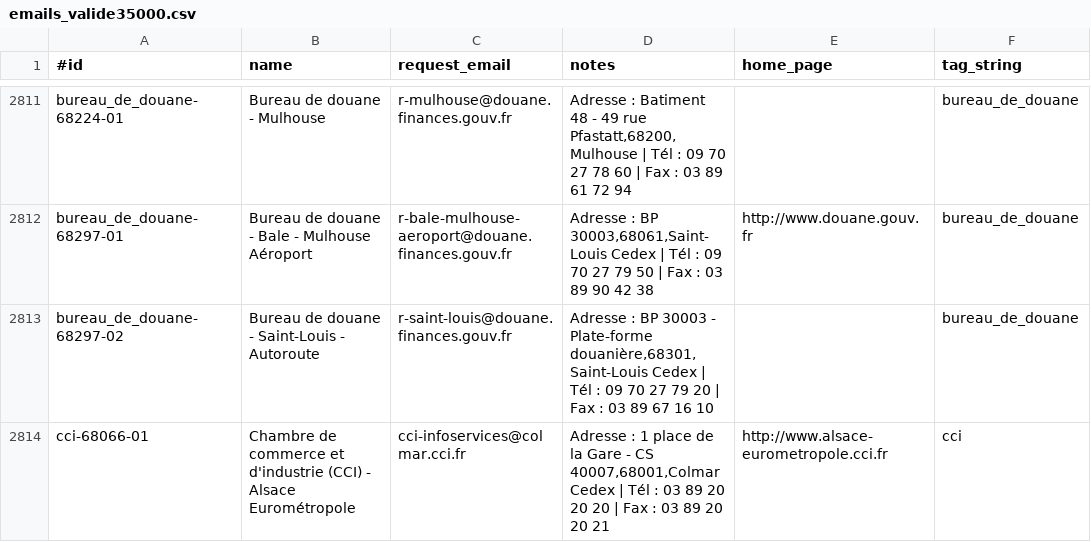
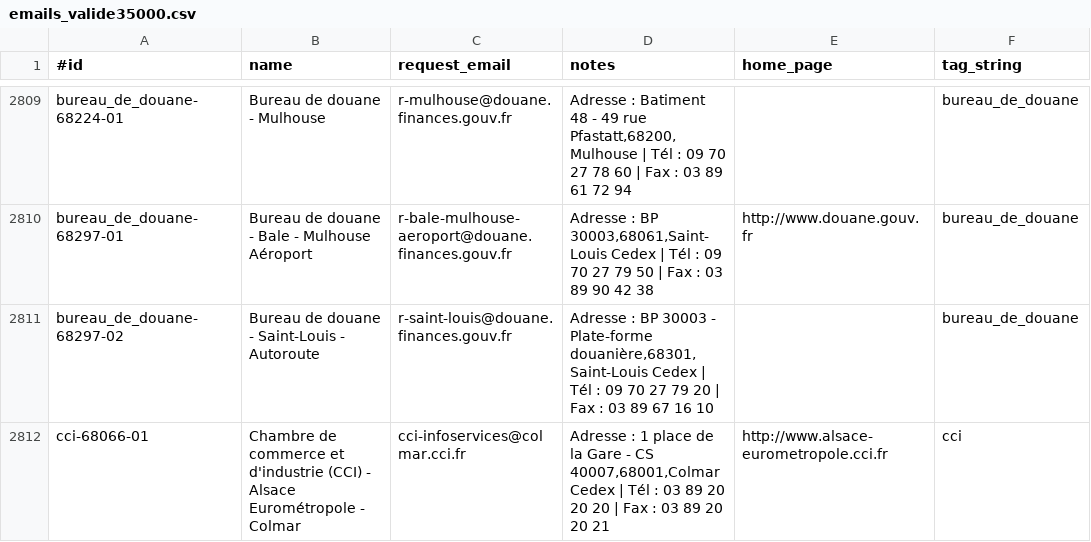
Before and after one commit to okfnfr/dada-france-authorities, a CSV file: emails_valide35000.csv, drawn as a sheet; only a part is shown, gaps mark what is left out; the diff covers the shown part only.

```diff
--- a/emails_valide35000.csv
+++ b/emails_valide35000.csv
@@ -2813,2 +2811,2 @@ bureau_de_douane-68297-01,Bureau de douane - Bale - Mulhouse Aéroport,r-bale-mu
 bureau_de_douane-68297-02,Bureau de douane - Saint-Louis - Autoroute,r-saint-louis@douane.finances.gouv.fr,"Adresse : BP 30003 - Plate-forme douanière,68301,Saint-Louis Cedex | Tél : 09 70 27 79 20 | Fax : 03 89 67 16 10",,bureau_de_douane
-cci-68066-01,Chambre de commerce et d'industrie (CCI) - Alsace Eurométropole,cci-infoservices@colmar.cci.fr,"Adresse : 1 place de la Gare - CS 40007,68001,Colmar Cedex | Tél : 03 89 20 20 20 | Fax : 03 89 20 20 21",http://www.alsace-eurometropole.cci.fr,cci
+cci-68066-01,Chambre de commerce et d'industrie (CCI) - Alsace Eurométropole - Colmar,cci-infoservices@colmar.cci.fr,"Adresse : 1 place de la Gare - CS 40007,68001,Colmar Cedex | Tél : 03 89 20 20 20 | Fax : 03 89 20 20 21",http://www.alsace-eurometropole.cci.fr,cci
```
Also changed, not shown: 3 removed rows and 10 edited cells elsewhere in this file, emails_valide10000.csv, emails_valide15000.csv, 5 other files.
